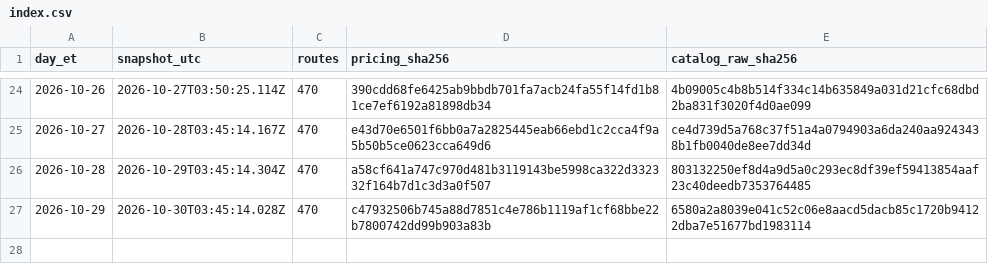
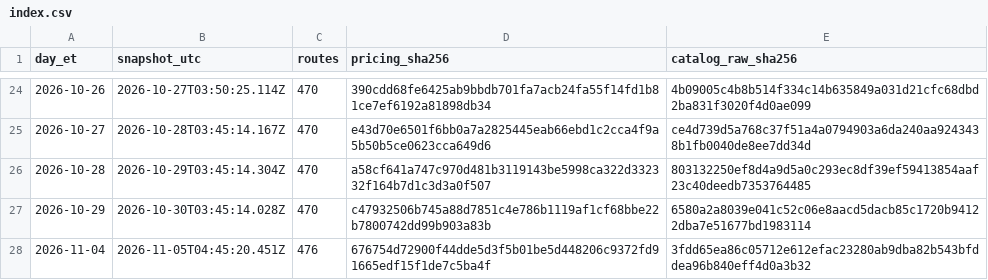
Before and after one commit to Pukujan/inference-recommendation-engine, a CSV file: inferhub/price-snapshots/index.csv, drawn as a sheet; only a part is shown, gaps mark what is left out.

Commit message:
data: InferHub price snapshot + route catalogue 2026-11-04 (ET)
snapshot 2026-11-05T04:45:20.451Z, pricing.csv sha256 676754d72900f44dde5d3f5b01be5d448206c9372fd91665edf15f1de7c5ba4f
Part of #46

```diff
--- a/inferhub/price-snapshots/index.csv
+++ b/inferhub/price-snapshots/index.csv
@@ -27 +27,2 @@ day_et,snapshot_utc,routes,pricing_sha256,catalog_raw_sha256
 2026-10-29,2026-10-30T03:45:14.028Z,470,c47932506b745a88d7851c4e786b1119af1cf68bbe22b7800742dd99b903a83b,6580a2a8039e041c52c06e8aacd5dacb85c1720b94122dba7e51677bd1983114
+2026-11-04,2026-11-05T04:45:20.451Z,476,676754d72900f44dde5d3f5b01be5d448206c9372fd91665edf15f1de7c5ba4f,3fdd65ea86c05712e612efac23280ab9dba82b543bfddea96b840eff4d0a3b32
```
Also changed, not shown: inferhub/route-catalogue/latest/route-catalogue.csv, 8 other files.
